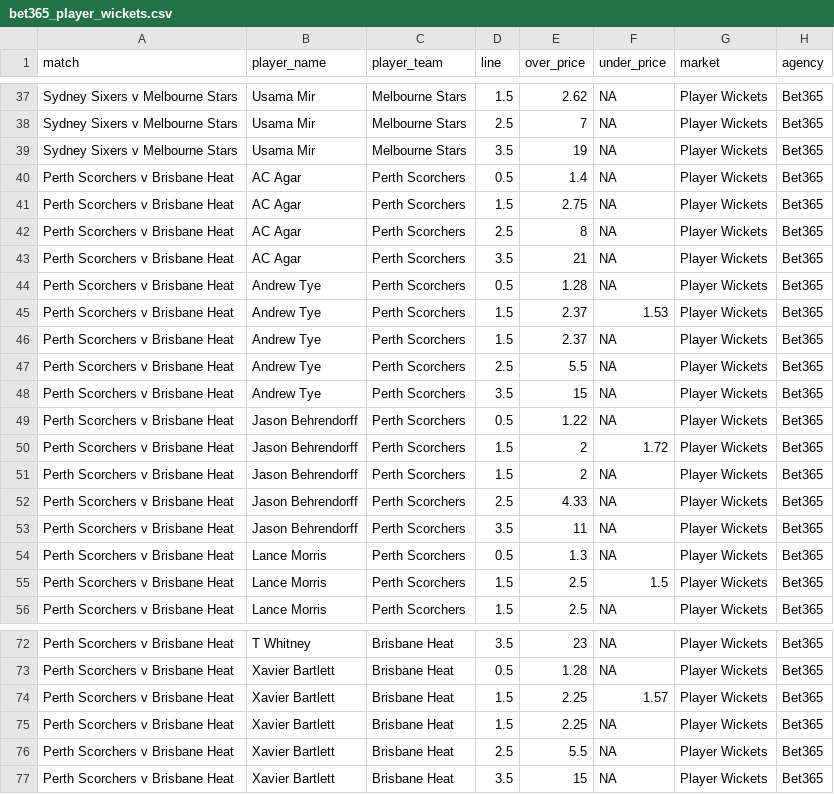
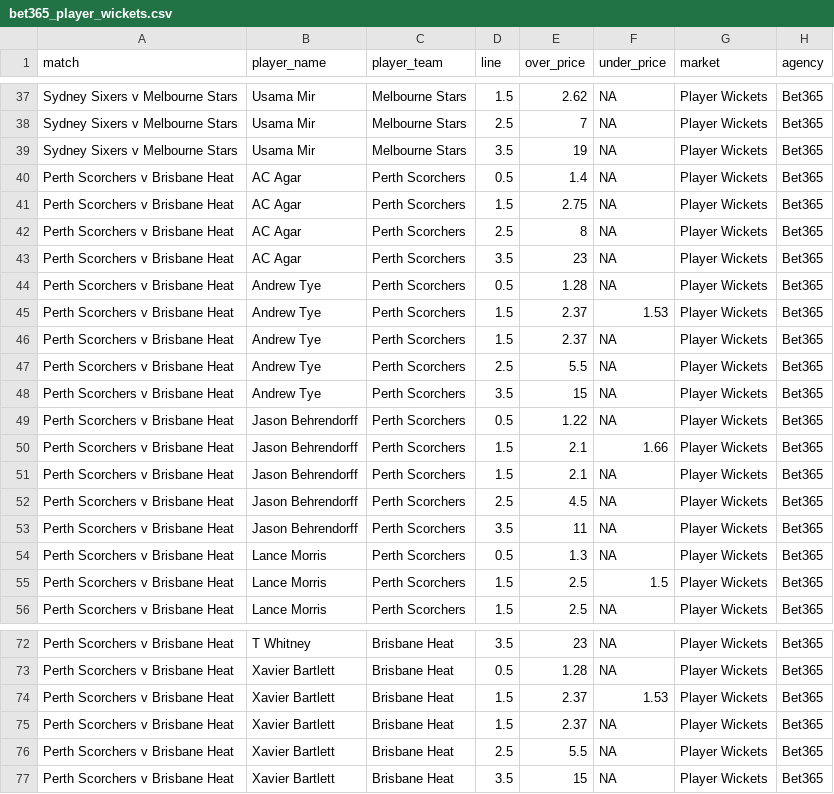
Before and after one commit to jamesbrown1417/Cricket-Analysis, a CSV file: Data/T20s/Big Bash/scraped_odds/bet365_player_wickets.csv, drawn as a sheet; only a part is shown, gaps mark what is left out.

```diff
--- a/Data/T20s/Big Bash/scraped_odds/bet365_player_wickets.csv
+++ b/Data/T20s/Big Bash/scraped_odds/bet365_player_wickets.csv
@@ -42,3 +42,3 @@ Perth Scorchers v Brisbane Heat,AC Agar,Perth Scorchers,1.5,2.75,NA,Player Wicke
 Perth Scorchers v Brisbane Heat,AC Agar,Perth Scorchers,2.5,8,NA,Player Wickets,Bet365
-Perth Scorchers v Brisbane Heat,AC Agar,Perth Scorchers,3.5,21,NA,Player Wickets,Bet365
+Perth Scorchers v Brisbane Heat,AC Agar,Perth Scorchers,3.5,23,NA,Player Wickets,Bet365
 Perth Scorchers v Brisbane Heat,Andrew Tye,Perth Scorchers,0.5,1.28,NA,Player Wickets,Bet365
@@ -49,5 +49,5 @@ Perth Scorchers v Brisbane Heat,Andrew Tye,Perth Scorchers,3.5,15,NA,Player Wick
 Perth Scorchers v Brisbane Heat,Jason Behrendorff,Perth Scorchers,0.5,1.22,NA,Player Wickets,Bet365
-Perth Scorchers v Brisbane Heat,Jason Behrendorff,Perth Scorchers,1.5,2,1.72,Player Wickets,Bet365
-Perth Scorchers v Brisbane Heat,Jason Behrendorff,Perth Scorchers,1.5,2,NA,Player Wickets,Bet365
-Perth Scorchers v Brisbane Heat,Jason Behrendorff,Perth Scorchers,2.5,4.33,NA,Player Wickets,Bet365
+Perth Scorchers v Brisbane Heat,Jason Behrendorff,Perth Scorchers,1.5,2.1,1.66,Player Wickets,Bet365
+Perth Scorchers v Brisbane Heat,Jason Behrendorff,Perth Scorchers,1.5,2.1,NA,Player Wickets,Bet365
+Perth Scorchers v Brisbane Heat,Jason Behrendorff,Perth Scorchers,2.5,4.5,NA,Player Wickets,Bet365
 Perth Scorchers v Brisbane Heat,Jason Behrendorff,Perth Scorchers,3.5,11,NA,Player Wickets,Bet365
@@ -73,4 +73,4 @@ Perth Scorchers v Brisbane Heat,T Whitney,Brisbane Heat,3.5,23,NA,Player Wickets
 Perth Scorchers v Brisbane Heat,Xavier Bartlett,Brisbane Heat,0.5,1.28,NA,Player Wickets,Bet365
-Perth Scorchers v Brisbane Heat,Xavier Bartlett,Brisbane Heat,1.5,2.25,1.57,Player Wickets,Bet365
-Perth Scorchers v Brisbane Heat,Xavier Bartlett,Brisbane Heat,1.5,2.25,NA,Player Wickets,Bet365
+Perth Scorchers v Brisbane Heat,Xavier Bartlett,Brisbane Heat,1.5,2.37,1.53,Player Wickets,Bet365
+Perth Scorchers v Brisbane Heat,Xavier Bartlett,Brisbane Heat,1.5,2.37,NA,Player Wickets,Bet365
 Perth Scorchers v Brisbane Heat,Xavier Bartlett,Brisbane Heat,2.5,5.5,NA,Player Wickets,Bet365
```
Also changed, not shown: Data/T20s/Big Bash/scraped_odds/sportsbet_h2h.csv, Data/T20s/Big Bash/scraped_odds/sportsbet_match_top_run_scorer.csv, 24 other files.
